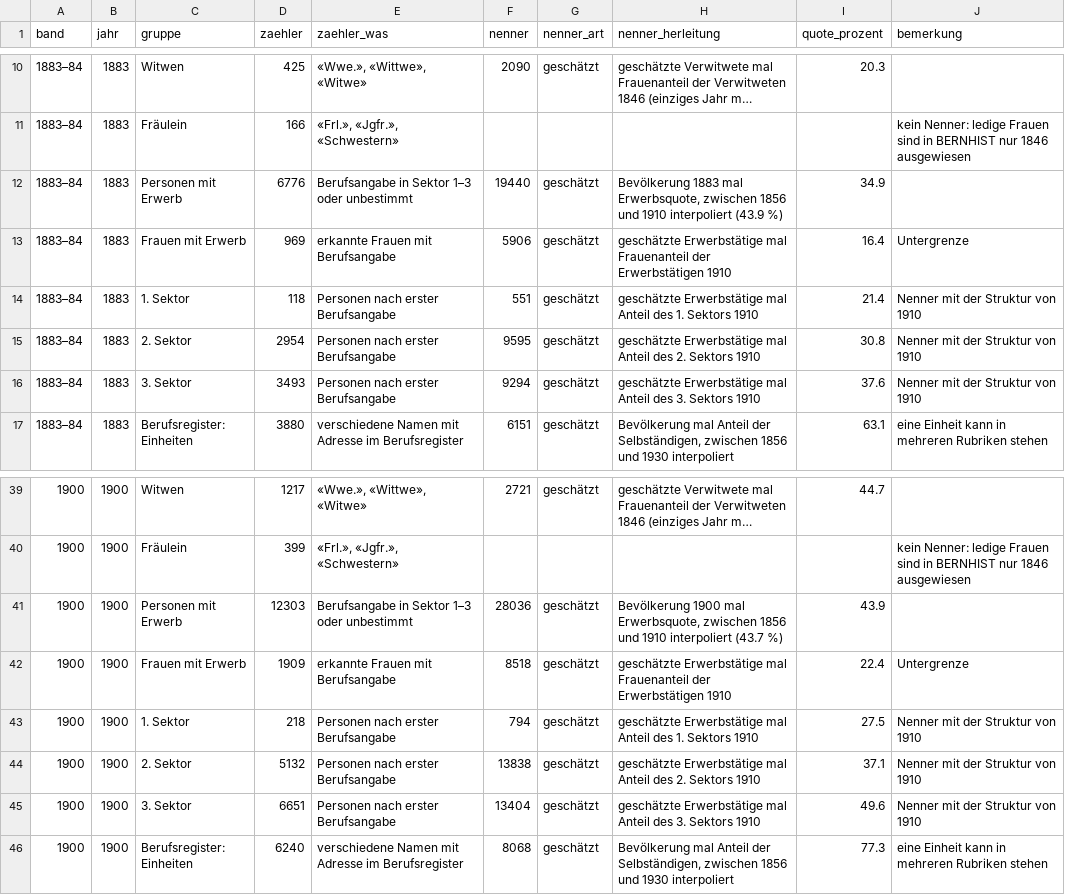
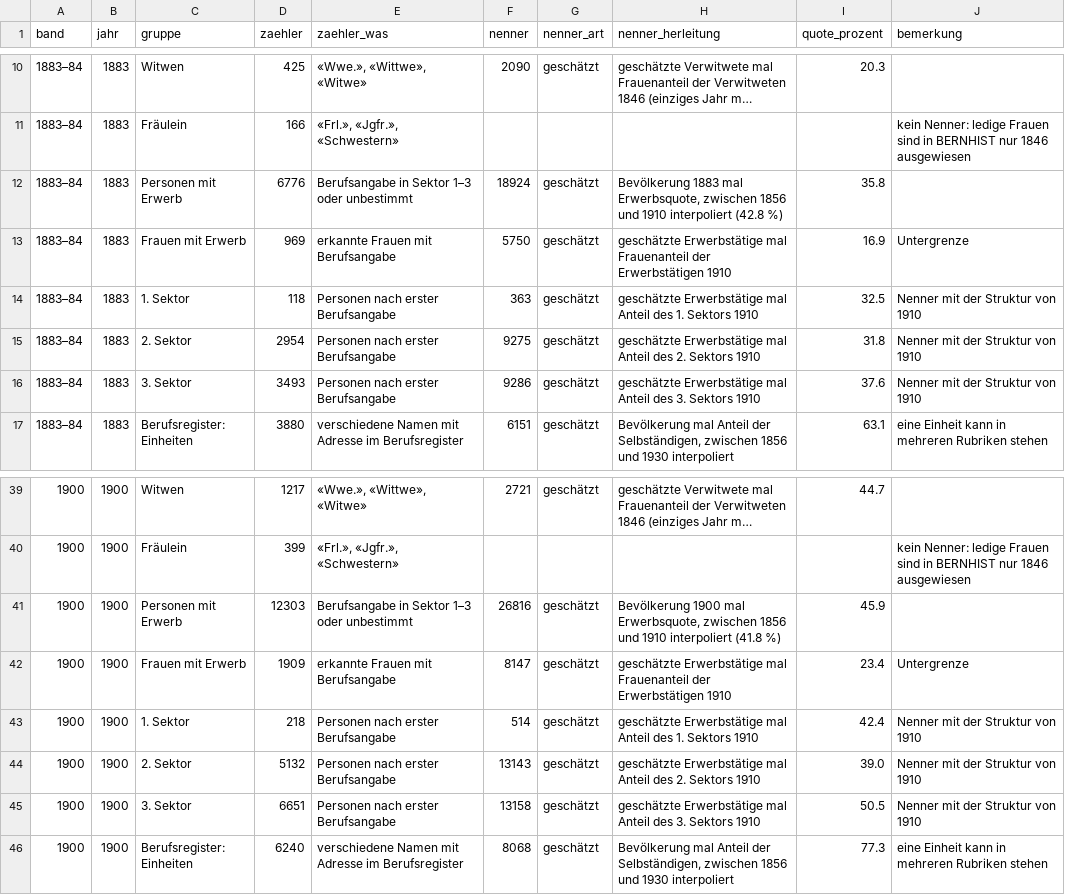
Before and after one commit to thodel/adressbuecher-bern, a CSV file: data/abdeckung/abdeckung.csv, drawn as a sheet; only a part is shown, gaps mark what is left out; long unchanged cells end in ….

```diff
--- a/data/abdeckung/abdeckung.csv
+++ b/data/abdeckung/abdeckung.csv
@@ -11,7 +11,7 @@ band,jahr,gruppe,zaehler,zaehler_was,nenner,nenner_art,nenner_herleitung,quote_p
 1883–84,1883,Fräulein,166,"«Frl.», «Jgfr.», «Schwestern»",,,,,kein Nenner: ledige Frauen sind in BERNHIST nur 1846 ausgewiesen
-1883–84,1883,Personen mit Erwerb,6776,Berufsangabe in Sektor 1–3 oder unbestimmt,19440,geschätzt,"Bevölkerung 1883 mal Erwerbsquote, zwischen 1856 und 1910 interpoliert (43.9 %)",34.9,
-1883–84,1883,Frauen mit Erwerb,969,erkannte Frauen mit Berufsangabe,5906,geschätzt,geschätzte Erwerbstätige mal Frauenanteil der Erwerbstätigen 1910,16.4,Untergrenze
-1883–84,1883,1. Sektor,118,Personen nach erster Berufsangabe,551,geschätzt,geschätzte Erwerbstätige mal Anteil des 1. Sektors 1910,21.4,Nenner mit der Struktur von 1910
-1883–84,1883,2. Sektor,2954,Personen nach erster Berufsangabe,9595,geschätzt,geschätzte Erwerbstätige mal Anteil des 2. Sektors 1910,30.8,Nenner mit der Struktur von 1910
-1883–84,1883,3. Sektor,3493,Personen nach erster Berufsangabe,9294,geschätzt,geschätzte Erwerbstätige mal Anteil des 3. Sektors 1910,37.6,Nenner mit der Struktur von 1910
+1883–84,1883,Personen mit Erwerb,6776,Berufsangabe in Sektor 1–3 oder unbestimmt,18924,geschätzt,"Bevölkerung 1883 mal Erwerbsquote, zwischen 1856 und 1910 interpoliert (42.8 %)",35.8,
+1883–84,1883,Frauen mit Erwerb,969,erkannte Frauen mit Berufsangabe,5750,geschätzt,geschätzte Erwerbstätige mal Frauenanteil der Erwerbstätigen 1910,16.9,Untergrenze
+1883–84,1883,1. Sektor,118,Personen nach erster Berufsangabe,363,geschätzt,geschätzte Erwerbstätige mal Anteil des 1. Sektors 1910,32.5,Nenner mit der Struktur von 1910
+1883–84,1883,2. Sektor,2954,Personen nach erster Berufsangabe,9275,geschätzt,geschätzte Erwerbstätige mal Anteil des 2. Sektors 1910,31.8,Nenner mit der Struktur von 1910
+1883–84,1883,3. Sektor,3493,Personen nach erster Berufsangabe,9286,geschätzt,geschätzte Erwerbstätige mal Anteil des 3. Sektors 1910,37.6,Nenner mit der Struktur von 1910
 1883–84,1883,Berufsregister: Einheiten,3880,verschiedene Namen mit Adresse im Berufsregister,6151,geschätzt,"Bevölkerung mal Anteil der Selbständigen, zwischen 1856 und 1930 interpoliert",63.1,eine Einheit kann in mehreren Rubriken stehen
@@ -40,7 +40,7 @@ band,jahr,gruppe,zaehler,zaehler_was,nenner,nenner_art,nenner_herleitung,quote_p
 1900,1900,Fräulein,399,"«Frl.», «Jgfr.», «Schwestern»",,,,,kein Nenner: ledige Frauen sind in BERNHIST nur 1846 ausgewiesen
-1900,1900,Personen mit Erwerb,12303,Berufsangabe in Sektor 1–3 oder unbestimmt,28036,geschätzt,"Bevölkerung 1900 mal Erwerbsquote, zwischen 1856 und 1910 interpoliert (43.7 %)",43.9,
-1900,1900,Frauen mit Erwerb,1909,erkannte Frauen mit Berufsangabe,8518,geschätzt,geschätzte Erwerbstätige mal Frauenanteil der Erwerbstätigen 1910,22.4,Untergrenze
-1900,1900,1. Sektor,218,Personen nach erster Berufsangabe,794,geschätzt,geschätzte Erwerbstätige mal Anteil des 1. Sektors 1910,27.5,Nenner mit der Struktur von 1910
-1900,1900,2. Sektor,5132,Personen nach erster Berufsangabe,13838,geschätzt,geschätzte Erwerbstätige mal Anteil des 2. Sektors 1910,37.1,Nenner mit der Struktur von 1910
-1900,1900,3. Sektor,6651,Personen nach erster Berufsangabe,13404,geschätzt,geschätzte Erwerbstätige mal Anteil des 3. Sektors 1910,49.6,Nenner mit der Struktur von 1910
+1900,1900,Personen mit Erwerb,12303,Berufsangabe in Sektor 1–3 oder unbestimmt,26816,geschätzt,"Bevölkerung 1900 mal Erwerbsquote, zwischen 1856 und 1910 interpoliert (41.8 %)",45.9,
+1900,1900,Frauen mit Erwerb,1909,erkannte Frauen mit Berufsangabe,8147,geschätzt,geschätzte Erwerbstätige mal Frauenanteil der Erwerbstätigen 1910,23.4,Untergrenze
+1900,1900,1. Sektor,218,Personen nach erster Berufsangabe,514,geschätzt,geschätzte Erwerbstätige mal Anteil des 1. Sektors 1910,42.4,Nenner mit der Struktur von 1910
+1900,1900,2. Sektor,5132,Personen nach erster Berufsangabe,13143,geschätzt,geschätzte Erwerbstätige mal Anteil des 2. Sektors 1910,39.0,Nenner mit der Struktur von 1910
+1900,1900,3. Sektor,6651,Personen nach erster Berufsangabe,13158,geschätzt,geschätzte Erwerbstätige mal Anteil des 3. Sektors 1910,50.5,Nenner mit der Struktur von 1910
 1900,1900,Berufsregister: Einheiten,6240,verschiedene Namen mit Adresse im Berufsregister,8068,geschätzt,"Bevölkerung mal Anteil der Selbständigen, zwischen 1856 und 1930 interpoliert",77.3,eine Einheit kann in mehreren Rubriken stehen
```
Also changed, not shown: data/abdeckung/sektoren.csv, ref/bernhist/werte.csv, 3 other files.
